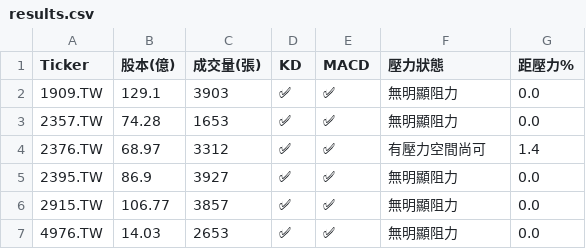
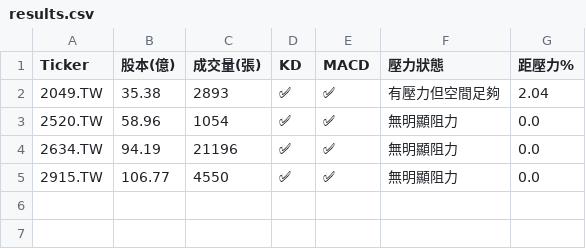
Before and after one commit to bdron0222-cpu/stock-radar, a CSV file: results.csv, drawn as a sheet.

```diff
--- a/results.csv
+++ b/results.csv
@@ -1,7 +1,5 @@
 Ticker,股本(億),成交量(張),KD,MACD,壓力狀態,距壓力%
-1909.TW,129.1,3903,✅,✅,無明顯阻力,0.0
-2357.TW,74.28,1653,✅,✅,無明顯阻力,0.0
-2376.TW,68.97,3312,✅,✅,有壓力空間尚可,1.4
-2395.TW,86.9,3927,✅,✅,無明顯阻力,0.0
-2915.TW,106.77,3857,✅,✅,無明顯阻力,0.0
-4976.TW,14.03,2653,✅,✅,無明顯阻力,0.0
+2049.TW,35.38,2893,✅,✅,有壓力但空間足夠,2.04
+2520.TW,58.96,1054,✅,✅,無明顯阻力,0.0
+2634.TW,94.19,21196,✅,✅,無明顯阻力,0.0
+2915.TW,106.77,4550,✅,✅,無明顯阻力,0.0
```
Also changed, not shown: 1 other file.
